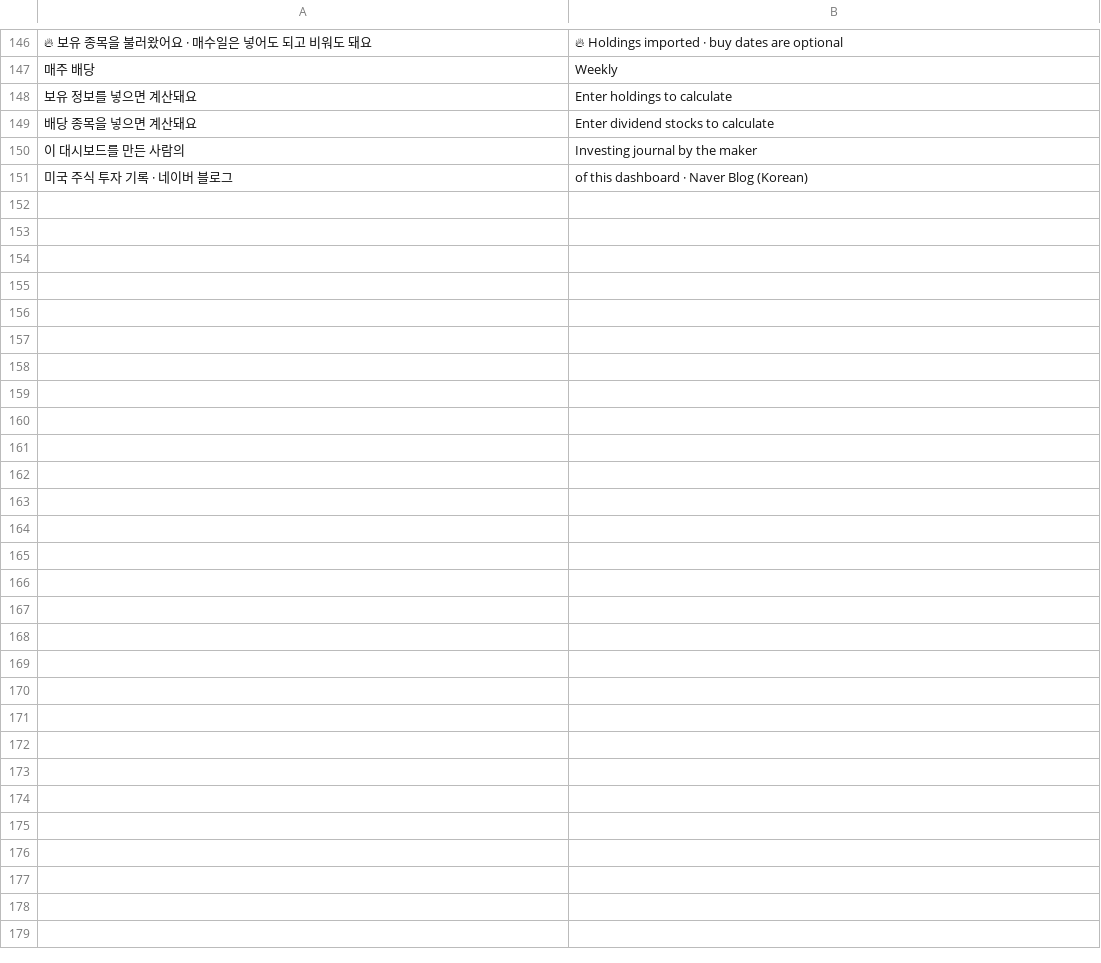
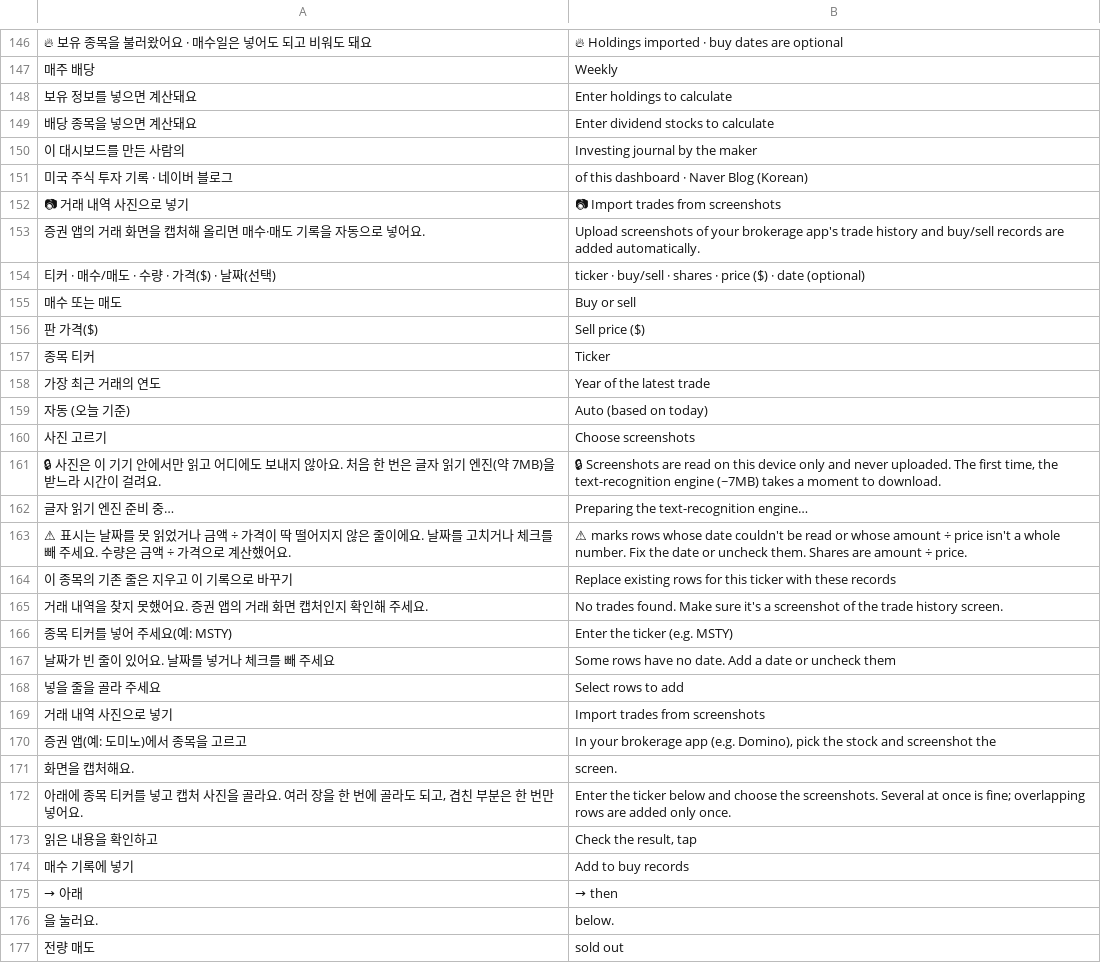
Before and after one commit to sungyong828-droid/circle-watch, a TSV file: i18n/extra.tsv, drawn as a sheet; only a part is shown, gaps mark what is left out; the diff names each change by its address in the sheet, - before the commit and + after, or states it on an @@ line.

```diff
--- a/i18n/extra.tsv
+++ b/i18n/extra.tsv
+row 152: 📷 거래 내역 사진으로 넣기 | 📷 Import trades from screenshots
+row 153: 증권 앱의 거래 화면을 캡처해 올리면 매수·매도 기록을 자동으로 넣어요. | Upload screenshots of your brokerage app's trade history and buy/sell records are added automatically.
+row 154: 티커 · 매수/매도 · 수량 · 가격($) · 날짜(선택) | ticker · buy/sell · shares · price ($) · date (optional)
+row 155: 매수 또는 매도 | Buy or sell
+row 156: 판 가격($) | Sell price ($)
+row 157: 종목 티커 | Ticker
+row 158: 가장 최근 거래의 연도 | Year of the latest trade
+row 159: 자동 (오늘 기준) | Auto (based on today)
+row 160: 사진 고르기 | Choose screenshots
+row 161: 🔒 사진은 이 기기 안에서만 읽고 어디에도 보내지 않아요. 처음 한 번은 글자 읽기 엔진(약 7MB)을 받느라 시간이 걸려요. | 🔒 Screenshots are read on this device only and never uploaded. The first time, the text-recognition engine (~7MB) takes a moment to download.
+row 162: 글자 읽기 엔진 준비 중… | Preparing the text-recognition engine…
+row 163: ⚠ 표시는 날짜를 못 읽었거나 금액 ÷ 가격이 딱 떨어지지 않은 줄이에요. 날짜를 고치거나 체크를 빼 주세요. 수량은 금액 ÷ 가격으로 계산했어요. | ⚠ marks rows whose date couldn't be read or whose amount ÷ price isn't a whole number. Fix the date or uncheck them. Shares are amount ÷ price.
+row 164: 이 종목의 기존 줄은 지우고 이 기록으로 바꾸기 | Replace existing rows for this ticker with these records
+row 165: 거래 내역을 찾지 못했어요. 증권 앱의 거래 화면 캡처인지 확인해 주세요. | No trades found. Make sure it's a screenshot of the trade history screen.
+row 166: 종목 티커를 넣어 주세요(예: MSTY) | Enter the ticker (e.g. MSTY)
+row 167: 날짜가 빈 줄이 있어요. 날짜를 넣거나 체크를 빼 주세요 | Some rows have no date. Add a date or uncheck them
+row 168: 넣을 줄을 골라 주세요 | Select rows to add
+row 169: 거래 내역 사진으로 넣기 | Import trades from screenshots
+row 170: 증권 앱(예: 도미노)에서 종목을 고르고 | In your brokerage app (e.g. Domino), pick the stock and screenshot the
+row 171: 화면을 캡처해요. | screen.
+row 172: 아래에 종목 티커를 넣고 캡처 사진을 골라요. 여러 장을 한 번에 골라도 되고, 겹친 부분은 한 번만 넣어요. | Enter the ticker below and choose the screenshots. Several at once is fine; overlapping rows are added only once.
+row 173: 읽은 내용을 확인하고 | Check the result, tap
+row 174: 매수 기록에 넣기 | Add to buy records
+row 175: → 아래 | → then
+row 176: 을 눌러요. | below.
+row 177: 전량 매도 | sold out
```
Also changed, not shown: 14 other files.
